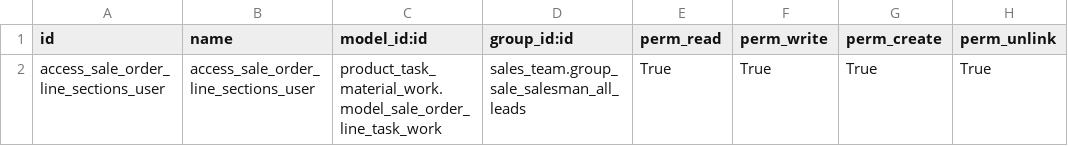
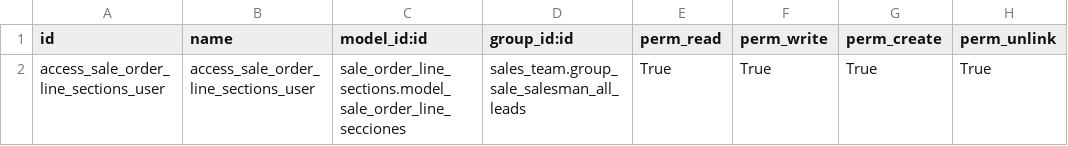
Before and after one commit to Liyben/vertical-instaladores, a CSV file: sale_order_line_sections/security/ir.model.access.csv, drawn as a sheet.

Commit message:
Update ir.model.access.csv

```diff
--- a/sale_order_line_sections/security/ir.model.access.csv
+++ b/sale_order_line_sections/security/ir.model.access.csv
@@ -1,2 +1,2 @@
 "id","name","model_id:id","group_id:id","perm_read","perm_write","perm_create","perm_unlink"
-"access_sale_order_line_sections_user","access_sale_order_line_sections_user","product_task_material_work.model_sale_order_line_task_work","sales_team.group_sale_salesman_all_leads","True","True","True","True"
+"access_sale_order_line_sections_user","access_sale_order_line_sections_user","sale_order_line_sections.model_sale_order_line_secciones","sales_team.group_sale_salesman_all_leads","True","True","True","True"
```
